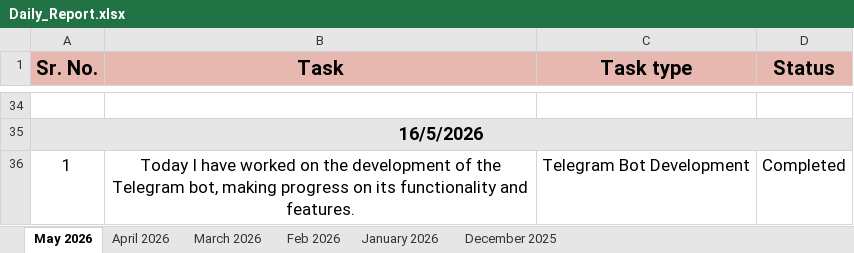
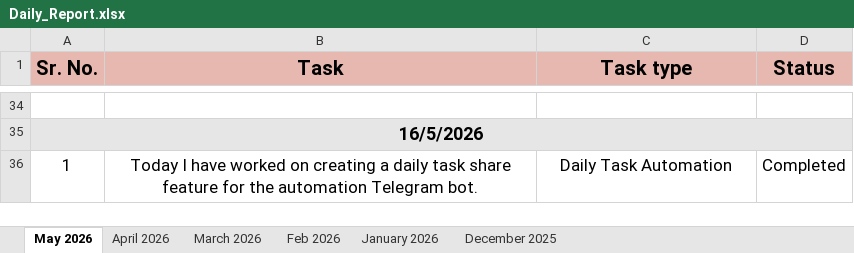
Before and after one commit to yashjadequeste/Telegram_Bot_Daily_Task, an Excel workbook: reports/Daily_Report.xlsx, sheet May 2026, drawn as a sheet; only a part is shown, gaps mark what is left out; values as stored, in another font and other column widths than the file's, no borders; the diff names each change by its address in the sheet, - before the commit and + after, or states it on an @@ line.

```diff
--- a/reports/Daily_Report.xlsx (sheet May 2026)
+++ b/reports/Daily_Report.xlsx (sheet May 2026)
-B36 (Task): …worked on the development of the Telegram bot, making progress on its functionality and features.
+B36 (Task): …worked on creating a daily task share feature for the automation Telegram bot.
-C36 (Task type): Telegram Bot Development
+C36 (Task type): Daily Task Automation
```
Also changed, not shown: 1 other file.
